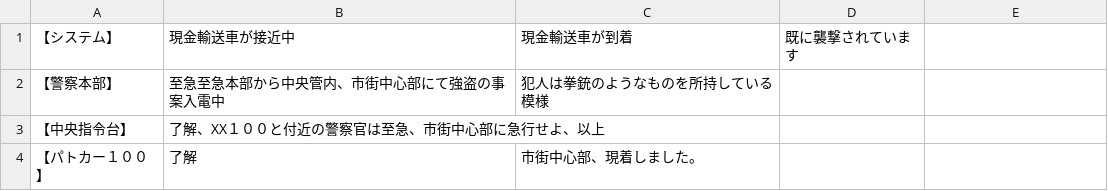
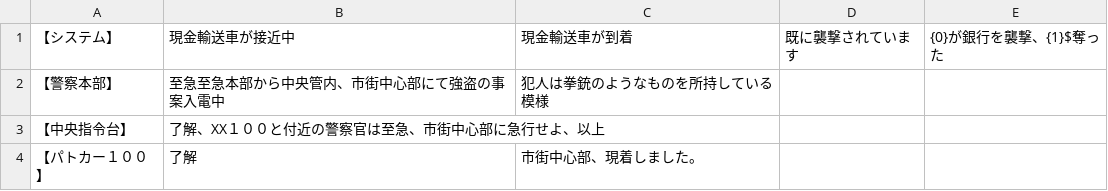
Before and after one commit to shooon3/20171019, a CSV file: Assets/Resources/radiologmsg.csv, drawn as a sheet.

```diff
--- a/Assets/Resources/radiologmsg.csv
+++ b/Assets/Resources/radiologmsg.csv
@@ -1,2 +1,2 @@
-【システム】,現金輸送車が接近中,現金輸送車が到着,既に襲撃されています
+【システム】,現金輸送車が接近中,現金輸送車が到着,既に襲撃されています,{0}が銀行を襲撃、{1}$奪った
 【警察本部】,至急至急本部から中央管内、市街中心部にて強盗の事案入電中,犯人は拳銃のようなものを所持している模様,
```
Also changed, not shown: 8 other files.
